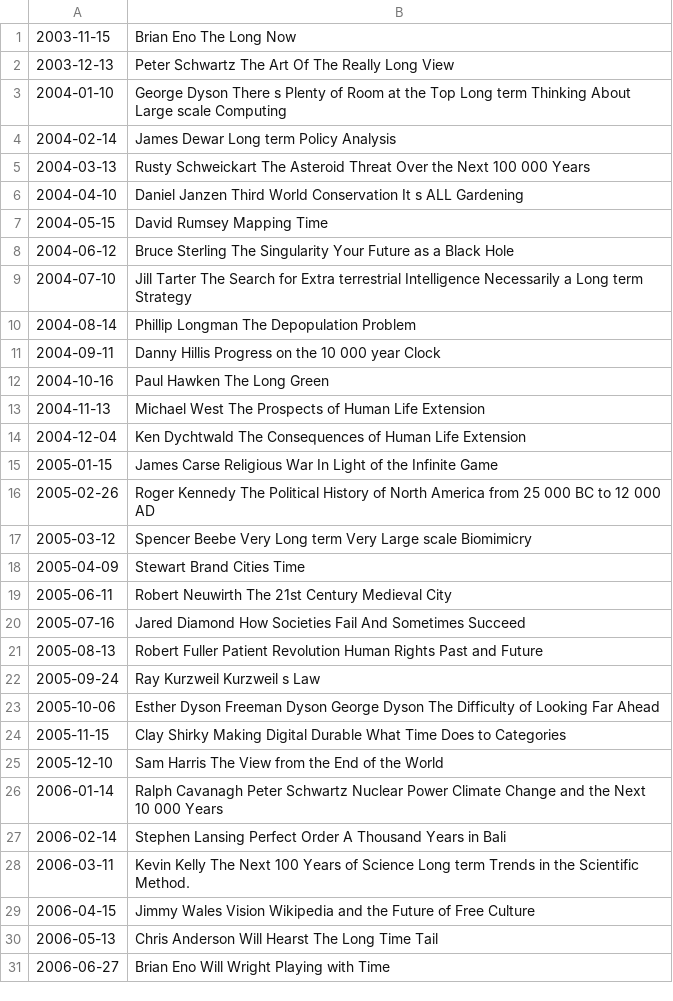
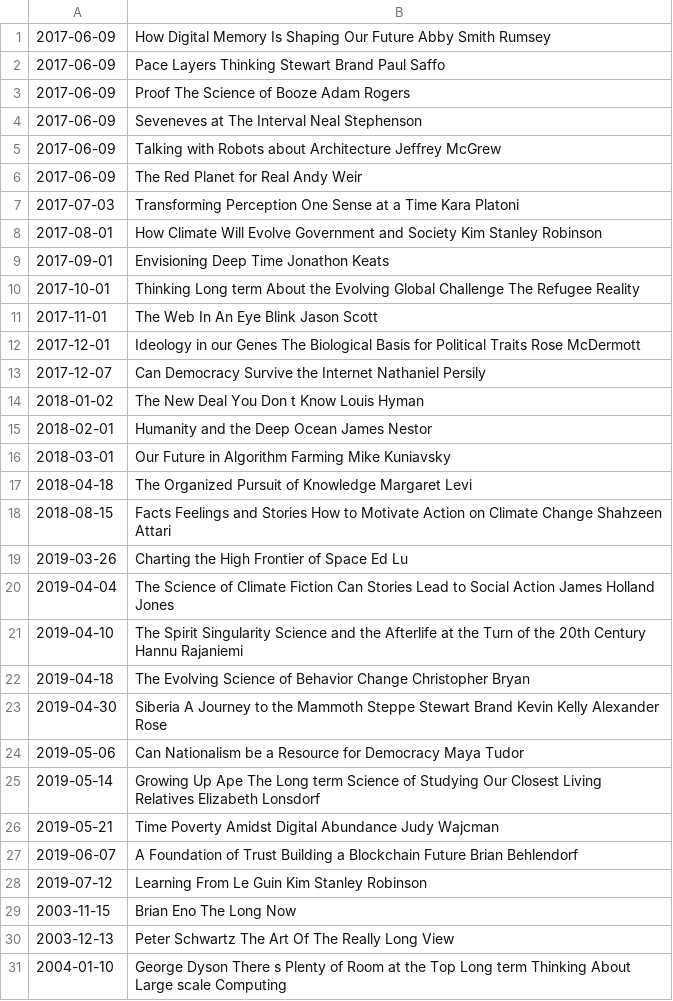
Before and after one commit to adswa/DataLad-101, a TSV file: recordings/podcasts.tsv, drawn as a sheet; only a part is shown; the shorter side is filled out with more unchanged rows; the diff names each change by its address in the sheet, - before the commit and + after, or states it on an @@ line.

Commit message:
[DATALAD RUNCMD] create a list of podcast titles
=== Do not change lines below ===
{
 "chain": [
  "69f9eccc548ef789bdfee266dbca045b099b3b36"
 ],
 "cmd": "bash code/list_titles.sh > recordings/podcasts.tsv",
 "dsid": "27b04f08-1043-11ea-97f1-e86a64c8054c",
 "exit": 0,
 "extra_inputs": [],
 "inputs": [],
 "outputs": [],
 "pwd": "."
}
^^^ Do not change lines above ^^^

```diff
--- a/recordings/podcasts.tsv
+++ b/recordings/podcasts.tsv
+row 1: 2017-06-09 | How Digital Memory Is Shaping Our Future Abby Smith Rumsey
+row 2: 2017-06-09 | Pace Layers Thinking Stewart Brand Paul Saffo
+row 3: 2017-06-09 | Proof The Science of Booze Adam Rogers
+row 4: 2017-06-09 | Seveneves at The Interval Neal Stephenson
+row 5: 2017-06-09 | Talking with Robots about Architecture Jeffrey McGrew
+row 6: 2017-06-09 | The Red Planet for Real Andy Weir
+row 7: 2017-07-03 | Transforming Perception One Sense at a Time Kara Platoni
+row 8: 2017-08-01 | How Climate Will Evolve Government and Society Kim Stanley Robinson
+row 9: 2017-09-01 | Envisioning Deep Time Jonathon Keats
+row 10: 2017-10-01 | Thinking Long term About the Evolving Global Challenge The Refugee Reality
+row 11: 2017-11-01 | The Web In An Eye Blink Jason Scott
+row 12: 2017-12-01 | Ideology in our Genes The Biological Basis for Political Traits Rose McDermott
+row 13: 2017-12-07 | Can Democracy Survive the Internet Nathaniel Persily
+row 14: 2018-01-02 | The New Deal You Don t Know Louis Hyman
+row 15: 2018-02-01 | Humanity and the Deep Ocean James Nestor
+row 16: 2018-03-01 | Our Future in Algorithm Farming Mike Kuniavsky
+row 17: 2018-04-18 | The Organized Pursuit of Knowledge Margaret Levi
+row 18: 2018-08-15 | Facts Feelings and Stories How to Motivate Action on Climate Change Shahzeen Attari
+row 19: 2019-03-26 | Charting the High Frontier of Space Ed Lu
+row 20: 2019-04-04 | The Science of Climate Fiction Can Stories Lead to Social Action James Holland Jones
+row 21: 2019-04-10 | The Spirit Singularity Science and the Afterlife at the Turn of the 20th Century Hannu Rajaniemi
+row 22: 2019-04-18 | The Evolving Science of Behavior Change Christopher Bryan
+row 23: 2019-04-30 | Siberia A Journey to the Mammoth Steppe Stewart Brand Kevin Kelly Alexander Rose
+row 24: 2019-05-06 | Can Nationalism be a Resource for Democracy Maya Tudor
+row 25: 2019-05-14 | Growing Up Ape The Long term Science of Studying Our Closest Living Relatives Elizabeth Lonsdorf
+row 26: 2019-05-21 | Time Poverty Amidst Digital Abundance Judy Wajcman
+row 27: 2019-06-07 | A Foundation of Trust Building a Blockchain Future Brian Behlendorf
+row 28: 2019-07-12 | Learning From Le Guin Kim Stanley Robinson
```
